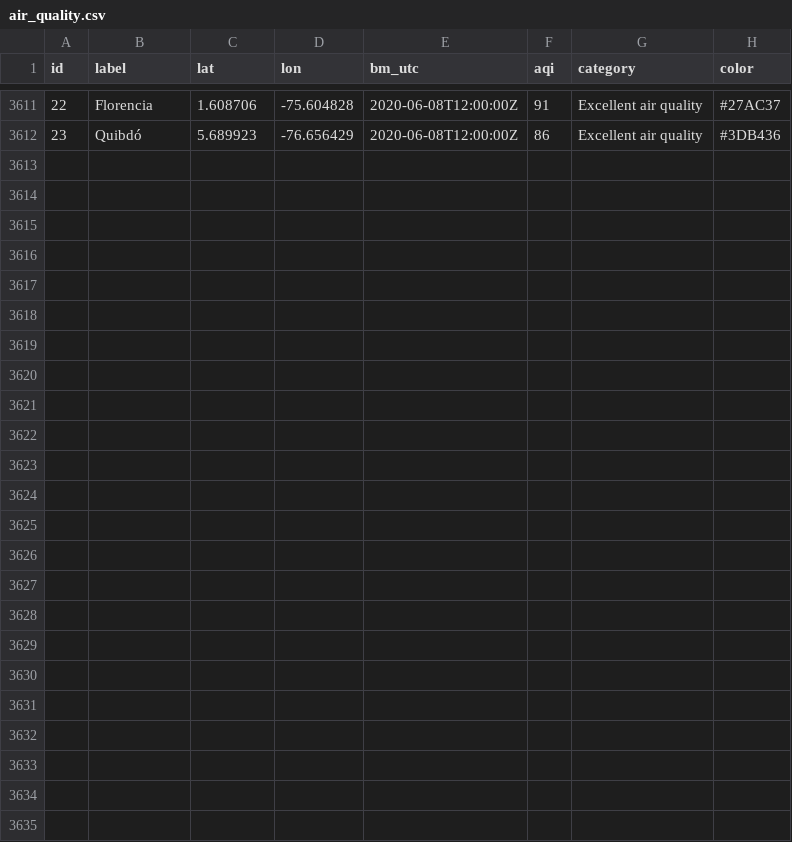
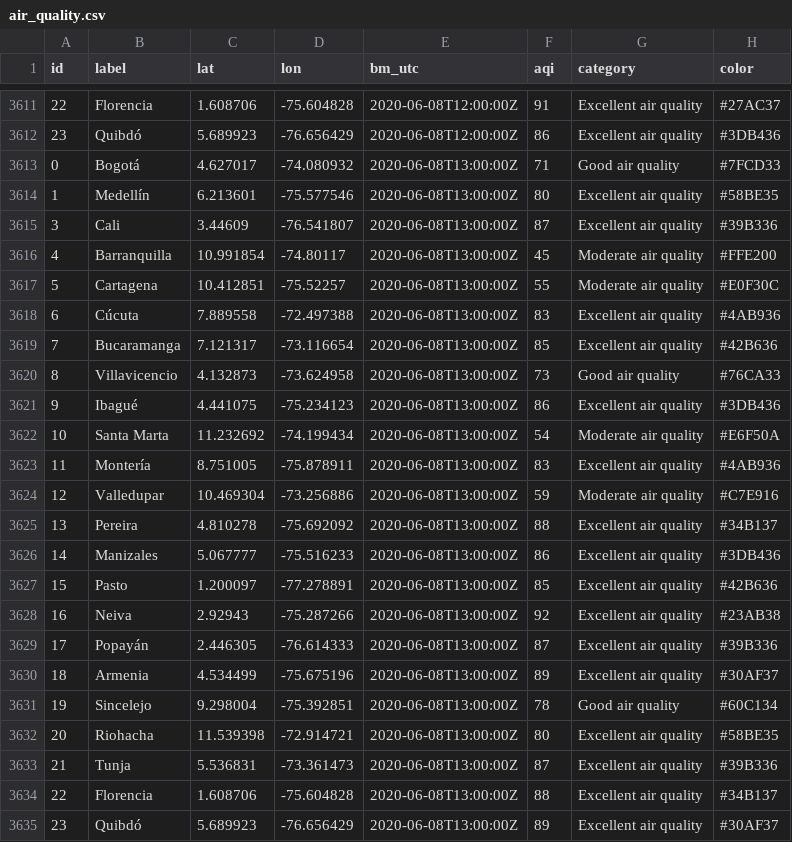
Before and after one commit to sebaxtian/breezometer-api-demo, a CSV file: output/air_quality.csv, drawn as a sheet; only a part is shown, gaps mark what is left out; the diff names each change by its address in the sheet, - before the commit and + after, or states it on an @@ line.

Commit message:
Updated at Mon Jun  8 13:20:44 UTC 2020

```diff
--- a/output/air_quality.csv
+++ b/output/air_quality.csv
+row 3613: 0 | Bogotá | 4.627017 | -74.080932 | 2020-06-08T13:00:00Z | 71 | Good air quality | #7FCD33
+row 3614: 1 | Medellín | 6.213601 | -75.577546 | 2020-06-08T13:00:00Z | 80 | Excellent air quality | #58BE35
+row 3615: 3 | Cali | 3.44609 | -76.541807 | 2020-06-08T13:00:00Z | 87 | Excellent air quality | #39B336
+row 3616: 4 | Barranquilla | 10.991854 | -74.80117 | 2020-06-08T13:00:00Z | 45 | Moderate air quality | #FFE200
+row 3617: 5 | Cartagena | 10.412851 | -75.52257 | 2020-06-08T13:00:00Z | 55 | Moderate air quality | #E0F30C
+row 3618: 6 | Cúcuta | 7.889558 | -72.497388 | 2020-06-08T13:00:00Z | 83 | Excellent air quality | #4AB936
+row 3619: 7 | Bucaramanga | 7.121317 | -73.116654 | 2020-06-08T13:00:00Z | 85 | Excellent air quality | #42B636
+row 3620: 8 | Villavicencio | 4.132873 | -73.624958 | 2020-06-08T13:00:00Z | 73 | Good air quality | #76CA33
+row 3621: 9 | Ibagué | 4.441075 | -75.234123 | 2020-06-08T13:00:00Z | 86 | Excellent air quality | #3DB436
+row 3622: 10 | Santa Marta | 11.232692 | -74.199434 | 2020-06-08T13:00:00Z | 54 | Moderate air quality | #E6F50A
+row 3623: 11 | Montería | 8.751005 | -75.878911 | 2020-06-08T13:00:00Z | 83 | Excellent air quality | #4AB936
+row 3624: 12 | Valledupar | 10.469304 | -73.256886 | 2020-06-08T13:00:00Z | 59 | Moderate air quality | #C7E916
+row 3625: 13 | Pereira | 4.810278 | -75.692092 | 2020-06-08T13:00:00Z | 88 | Excellent air quality | #34B137
+row 3626: 14 | Manizales | 5.067777 | -75.516233 | 2020-06-08T13:00:00Z | 86 | Excellent air quality | #3DB436
+row 3627: 15 | Pasto | 1.200097 | -77.278891 | 2020-06-08T13:00:00Z | 85 | Excellent air quality | #42B636
+row 3628: 16 | Neiva | 2.92943 | -75.287266 | 2020-06-08T13:00:00Z | 92 | Excellent air quality | #23AB38
+row 3629: 17 | Popayán | 2.446305 | -76.614333 | 2020-06-08T13:00:00Z | 87 | Excellent air quality | #39B336
+row 3630: 18 | Armenia | 4.534499 | -75.675196 | 2020-06-08T13:00:00Z | 89 | Excellent air quality | #30AF37
+row 3631: 19 | Sincelejo | 9.298004 | -75.392851 | 2020-06-08T13:00:00Z | 78 | Good air quality | #60C134
+row 3632: 20 | Riohacha | 11.539398 | -72.914721 | 2020-06-08T13:00:00Z | 80 | Excellent air quality | #58BE35
+row 3633: 21 | Tunja | 5.536831 | -73.361473 | 2020-06-08T13:00:00Z | 87 | Excellent air quality | #39B336
+row 3634: 22 | Florencia | 1.608706 | -75.604828 | 2020-06-08T13:00:00Z | 88 | Excellent air quality | #34B137
+row 3635: 23 | Quibdó | 5.689923 | -76.656429 | 2020-06-08T13:00:00Z | 89 | Excellent air quality | #30AF37
```
